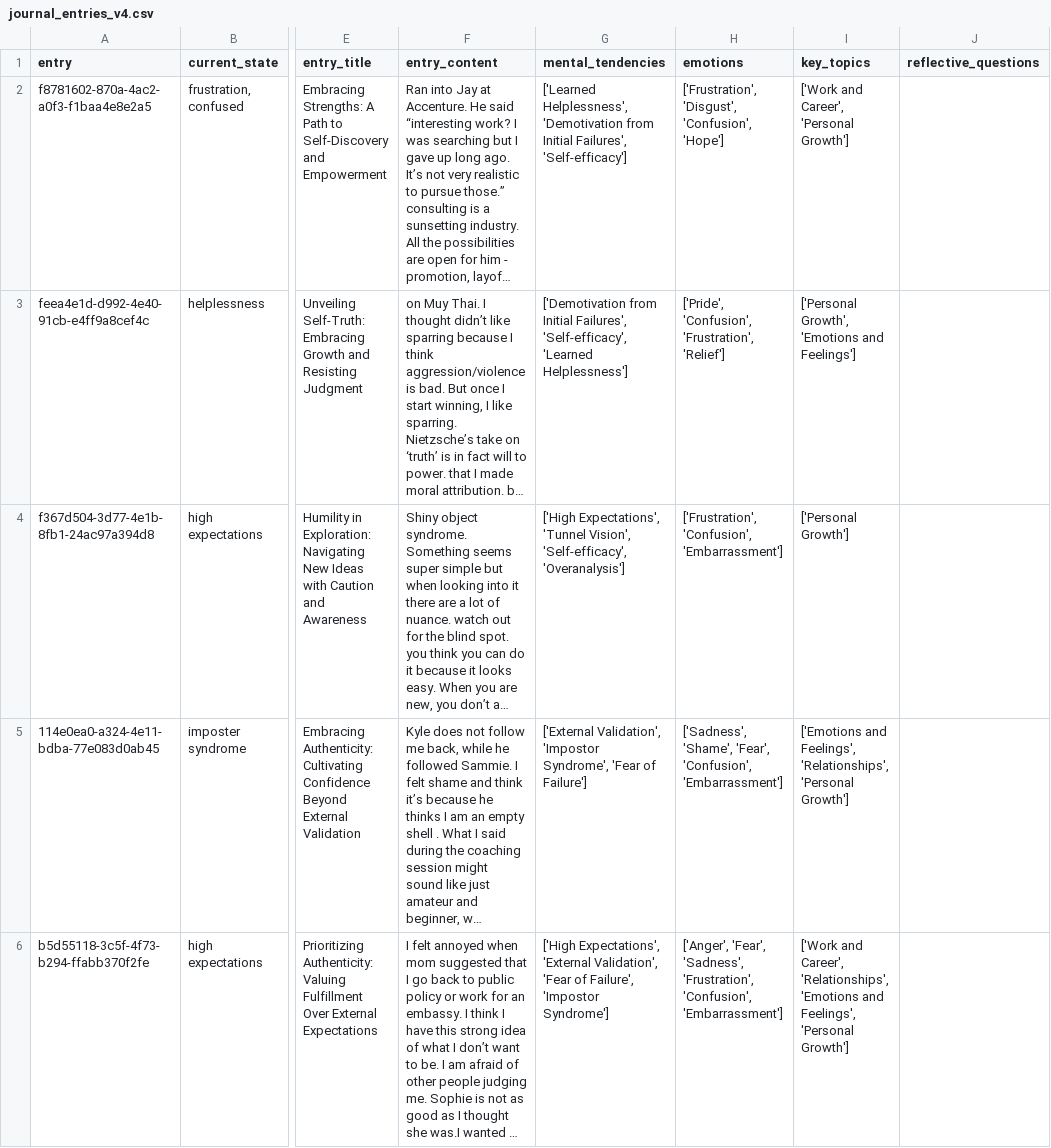
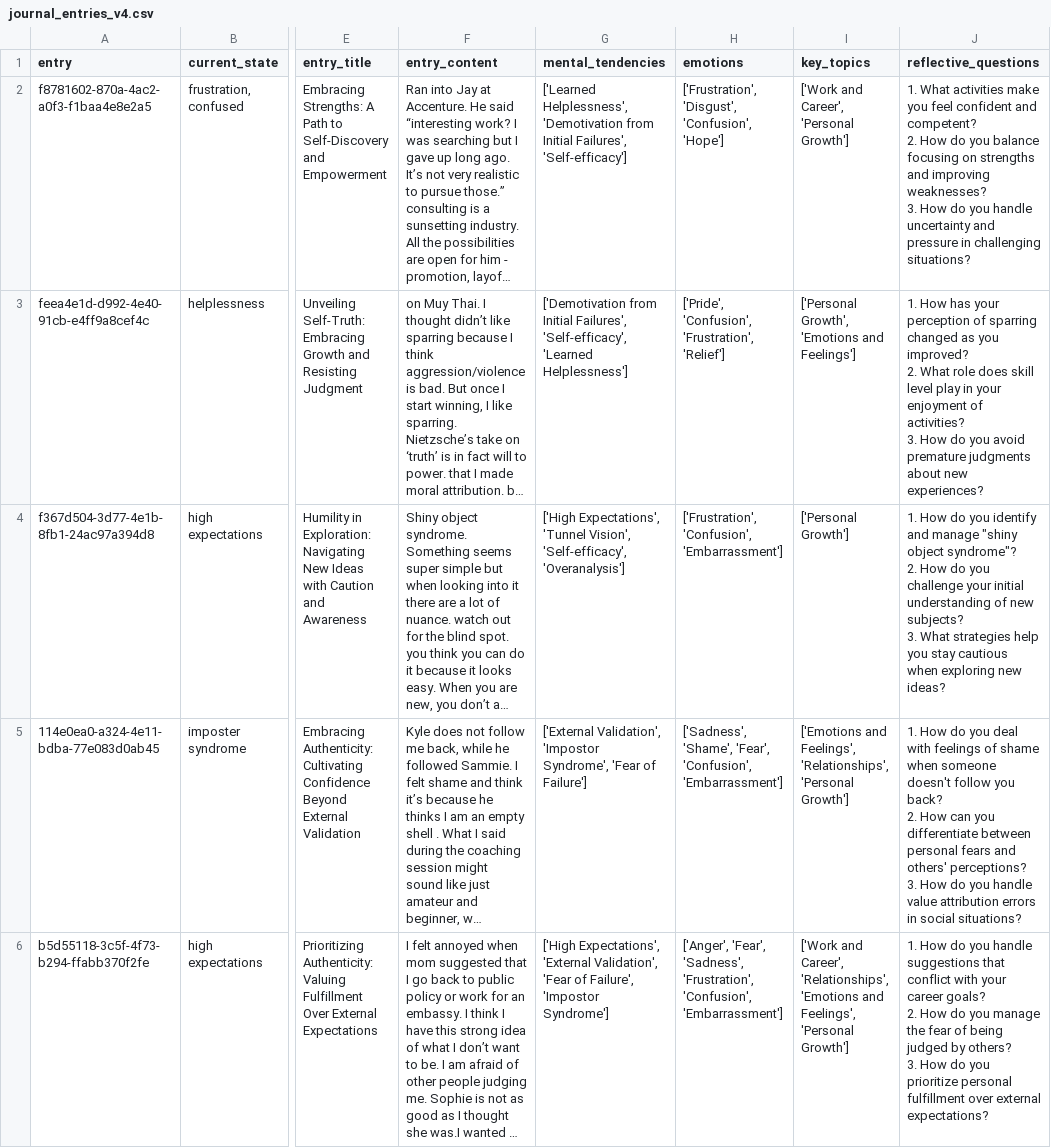
Before and after one commit to kenliong/sophie_diary, a CSV file: data/journal_entries_v4.csv, drawn as a sheet; only a part is shown, gaps mark what is left out; long unchanged cells end in …; ↵ is a line break in a cell; the diff covers the shown part only; the diff names each change by its address in the sheet, - before the commit and + after, or states it on an @@ line.

Commit message:
updated

```diff
--- a/data/journal_entries_v4.csv
+++ b/data/journal_entries_v4.csv
-J2 (reflective_questions): (empty)
+J2 (reflective_questions): 1. What activities make you feel confident and competent? ↵ 2. How do you balance focusing on strengths and improving weaknesses? ↵ 3. How do you handle uncertainty and pressure in challenging situations?
-J3 (reflective_questions): (empty)
+J3 (reflective_questions): 1. How has your perception of sparring changed as you improved? ↵ 2. What role does skill level play in your enjoyment of activities? ↵ 3. How do you avoid premature judgments about new experiences?
-J4 (reflective_questions): (empty)
+J4 (reflective_questions): 1. How do you identify and manage "shiny object syndrome"? ↵ 2. How do you challenge your initial understanding of new subjects? ↵ 3. What strategies help you stay cautious when exploring new ideas?
-J5 (reflective_questions): (empty)
+J5 (reflective_questions): 1. How do you deal with feelings of shame when someone doesn't follow you back? ↵ 2. How can you differentiate between personal fears and others' perceptions? ↵ 3. How do you handle value attribution errors in social situations?
-J6 (reflective_questions): (empty)
+J6 (reflective_questions): 1. How do you handle suggestions that conflict with your career goals? ↵ 2. How do you manage the fear of being judged by others? ↵ 3. How do you prioritize personal fulfillment over external expectations?
```
Also changed, not shown: 1 removed row and 4 edited cells elsewhere in this file.
